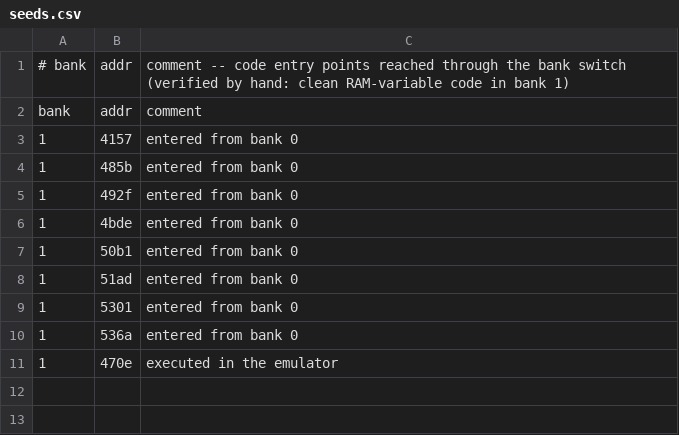
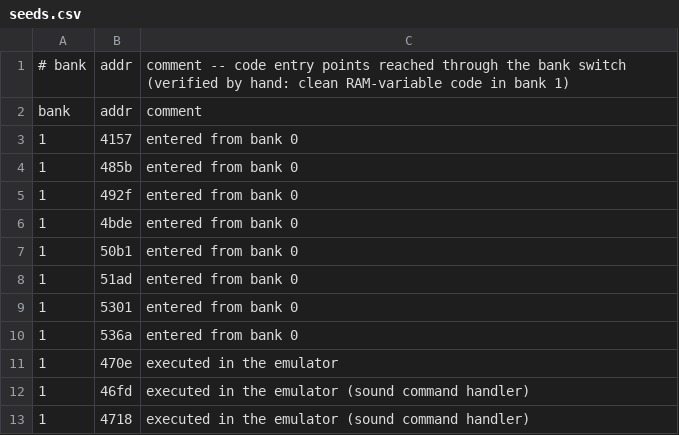
Before and after one commit to Tenome/Painter-Momopi-Decompilation, a CSV file: seeds.csv, drawn as a sheet.

```diff
--- a/seeds.csv
+++ b/seeds.csv
@@ -11 +11,3 @@ bank,addr,comment
 1,470e,executed in the emulator
+1,46fd,executed in the emulator (sound command handler)
+1,4718,executed in the emulator (sound command handler)
```
Also changed, not shown: config/functions.tsv, 1 other file.
